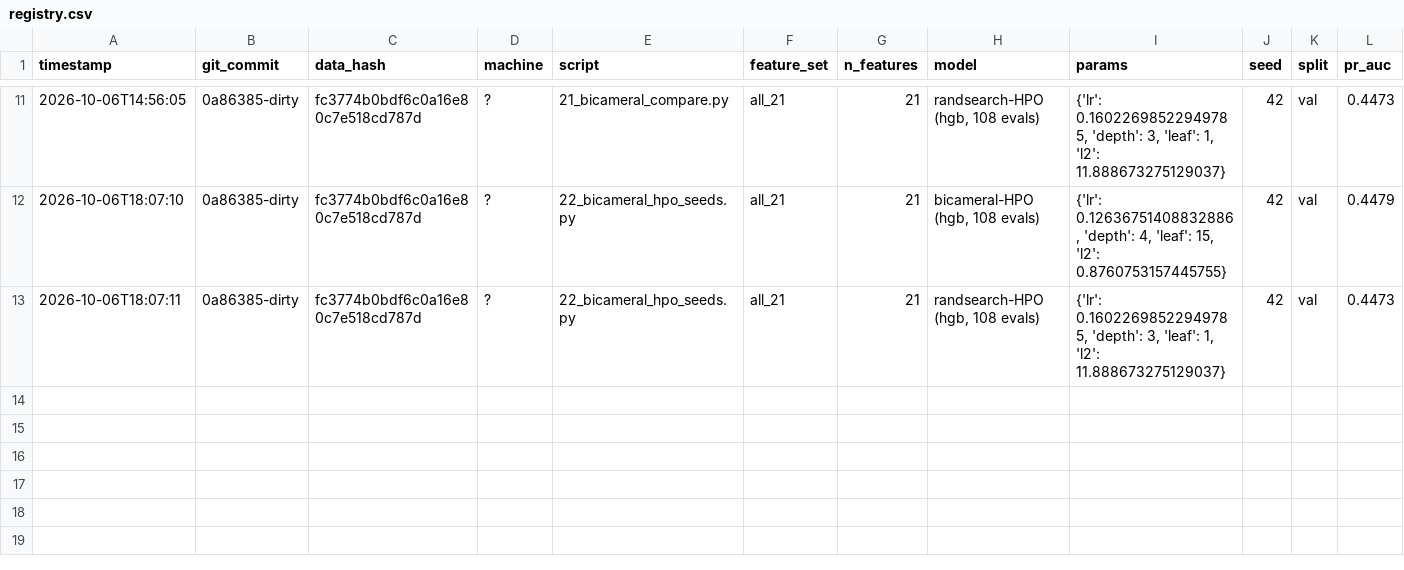
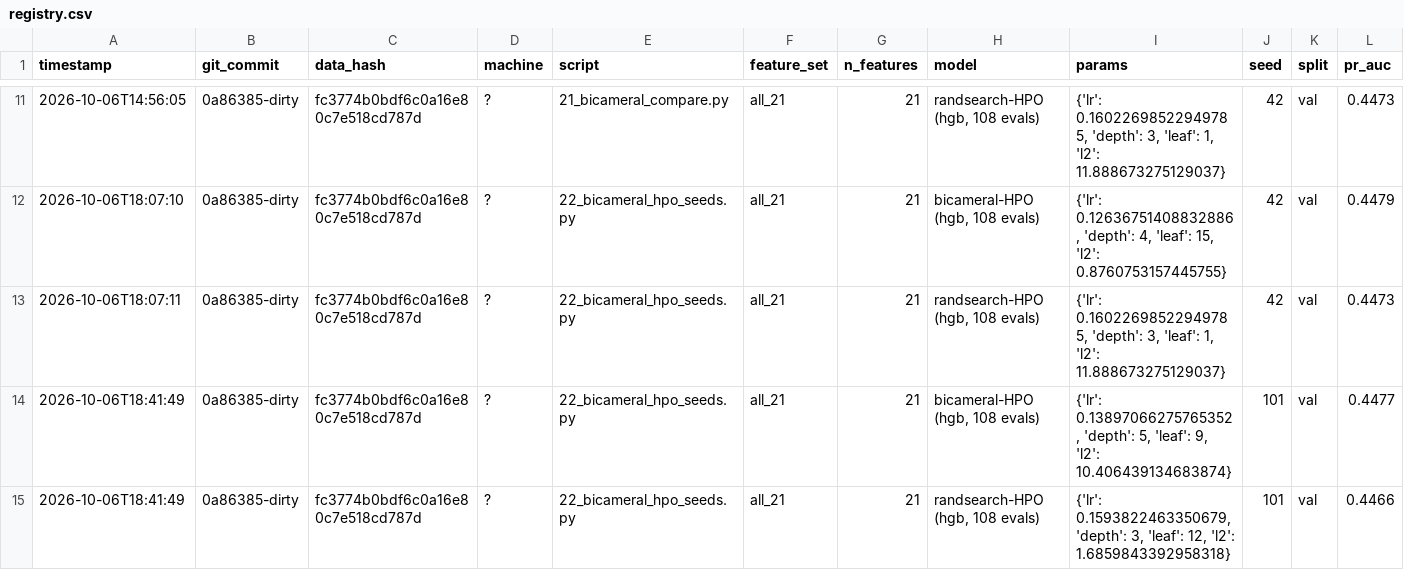
Before and after one commit to DevMohanbagri/subconscious-search, a CSV file: teammate/m4_results/tables/registry.csv, drawn as a sheet; only a part is shown, gaps mark what is left out; rows hold the shown columns only; the diff names each change by its address in the sheet, - before the commit and + after, or states it on an @@ line.

Commit message:
m4_results: bank seed-101 pair
Co-authored-by: arena-agent <297053741+arena-agent@users.noreply.github.com>

```diff
--- a/teammate/m4_results/tables/registry.csv
+++ b/teammate/m4_results/tables/registry.csv
+row 14: 2026-10-06T18:41:49 | 0a86385-dirty | fc3774b0bdf6c0a16e80c7e518cd787d | ? | 22_bicameral_hpo_seeds.py | all_21 | 21 | bicameral-HPO (hgb, 108 evals) | {'lr': 0.13897066275765352, 'depth': 5, 'leaf': 9, 'l2': 10.406439134683874} | 101 | val | 0.4477
+row 15: 2026-10-06T18:41:49 | 0a86385-dirty | fc3774b0bdf6c0a16e80c7e518cd787d | ? | 22_bicameral_hpo_seeds.py | all_21 | 21 | randsearch-HPO (hgb, 108 evals) | {'lr': 0.1593822463350679, 'depth': 3, 'leaf': 12, 'l2': 1.6859843392958318} | 101 | val | 0.4466
```
Also changed, not shown: 1 other file.
